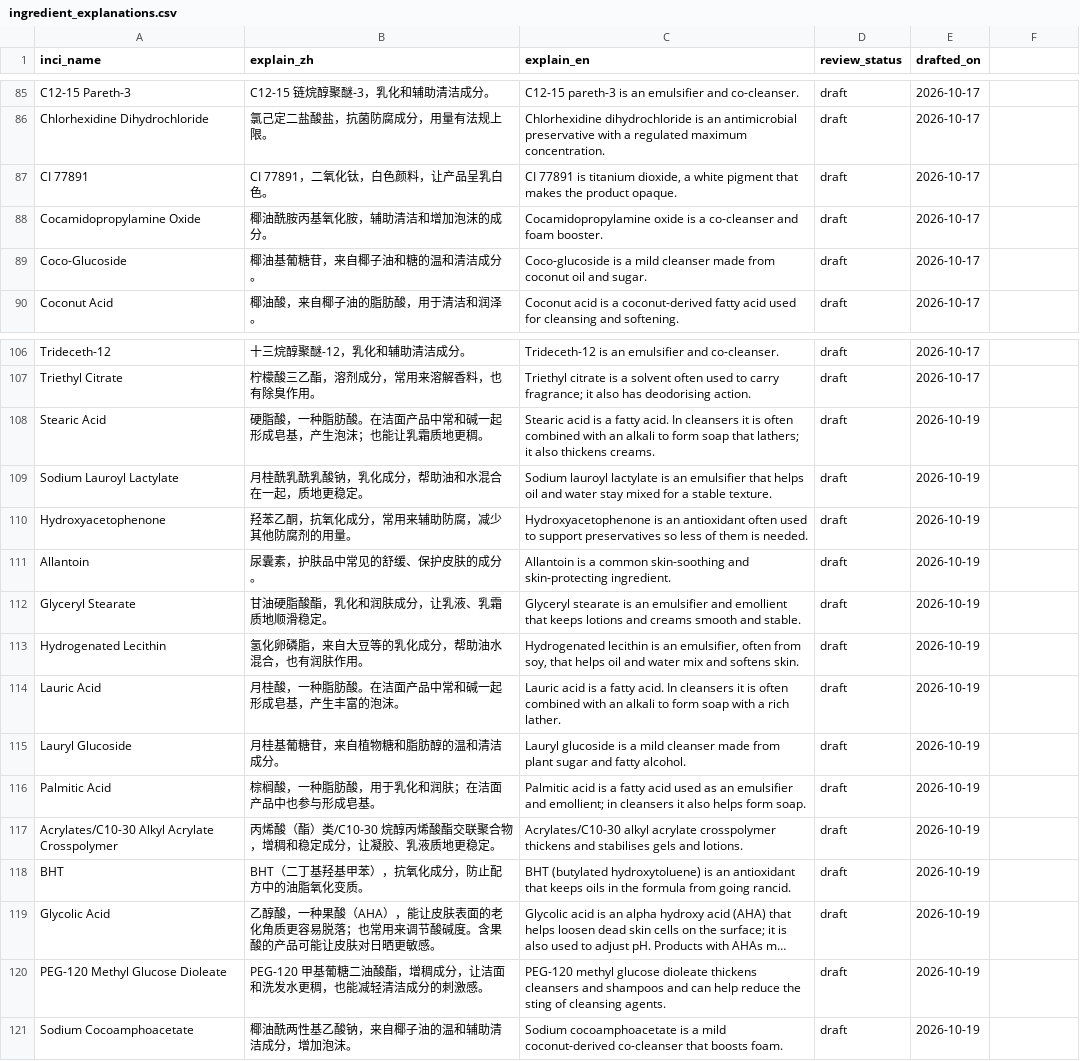
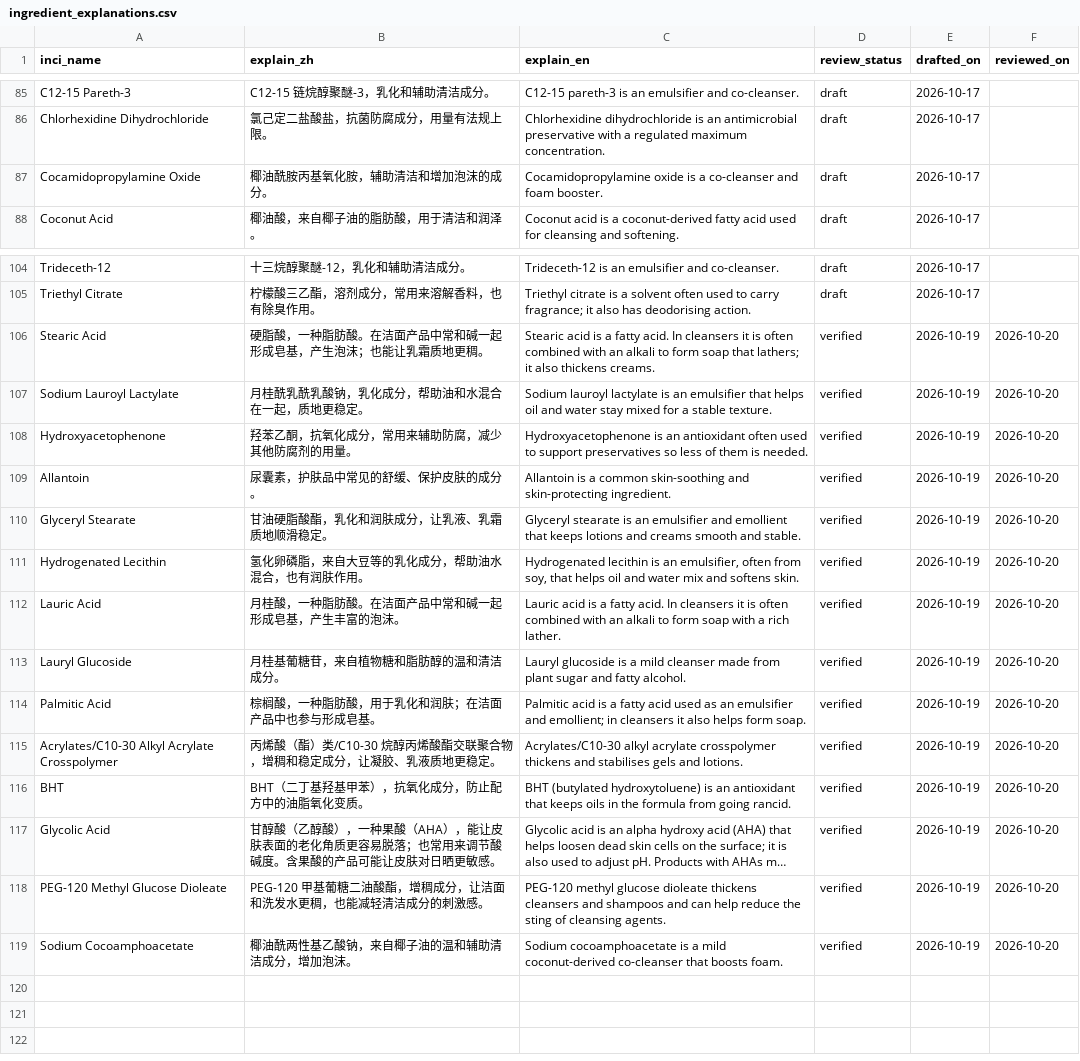
Before and after one commit to sprite2140-art/skincare, a CSV file: data/ingredient_explanations.csv, drawn as a sheet; only a part is shown, gaps mark what is left out; long unchanged cells end in …; removed rows and columns are numbered as before the commit, all else as after; the diff names each change by its address in the sheet, - before the commit and + after, or states it on an @@ line.

```diff
--- a/data/ingredient_explanations.csv
+++ b/data/ingredient_explanations.csv
-F1: (empty)
+F1: reviewed_on
-row 87: CI 77891 | CI 77891，二氧化钛，白色颜料，让产品呈乳白色。 | CI 77891 is titanium dioxide, a white pigment that makes the product opaque. | draft | 2026-10-17
-row 89: Coco-Glucoside | 椰油基葡糖苷，来自椰子油和糖的温和清洁成分。 | Coco-glucoside is a mild cleanser made from coconut oil and sugar. | draft | 2026-10-17
-D106:D119 (review_status): draft
+D106:D119 (review_status): verified
-F106:F119 (reviewed_on): (empty)
+F106:F119 (reviewed_on): 2026-10-20
-B117 (explain_zh): 乙醇酸，一种果…
+B117 (explain_zh): 甘醇酸（乙醇酸），一种果…
```
Also changed, not shown: data/inci_aliases.csv, data/ingredients.csv, 7 other files.
